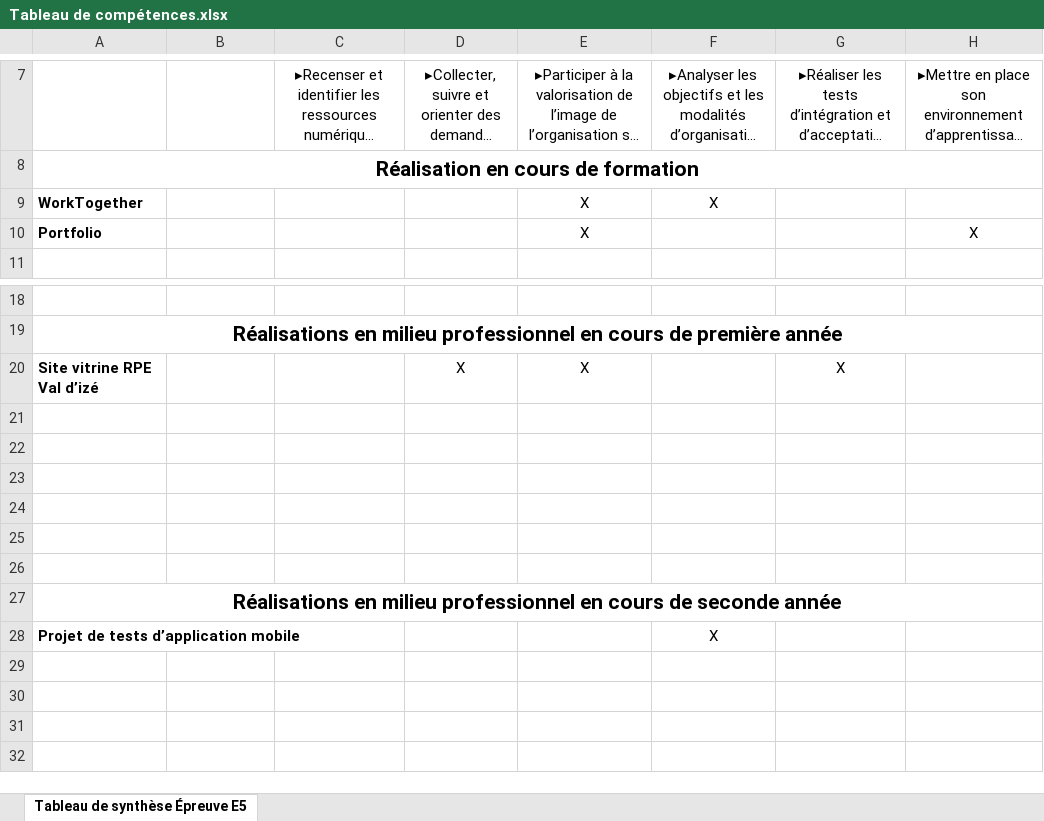
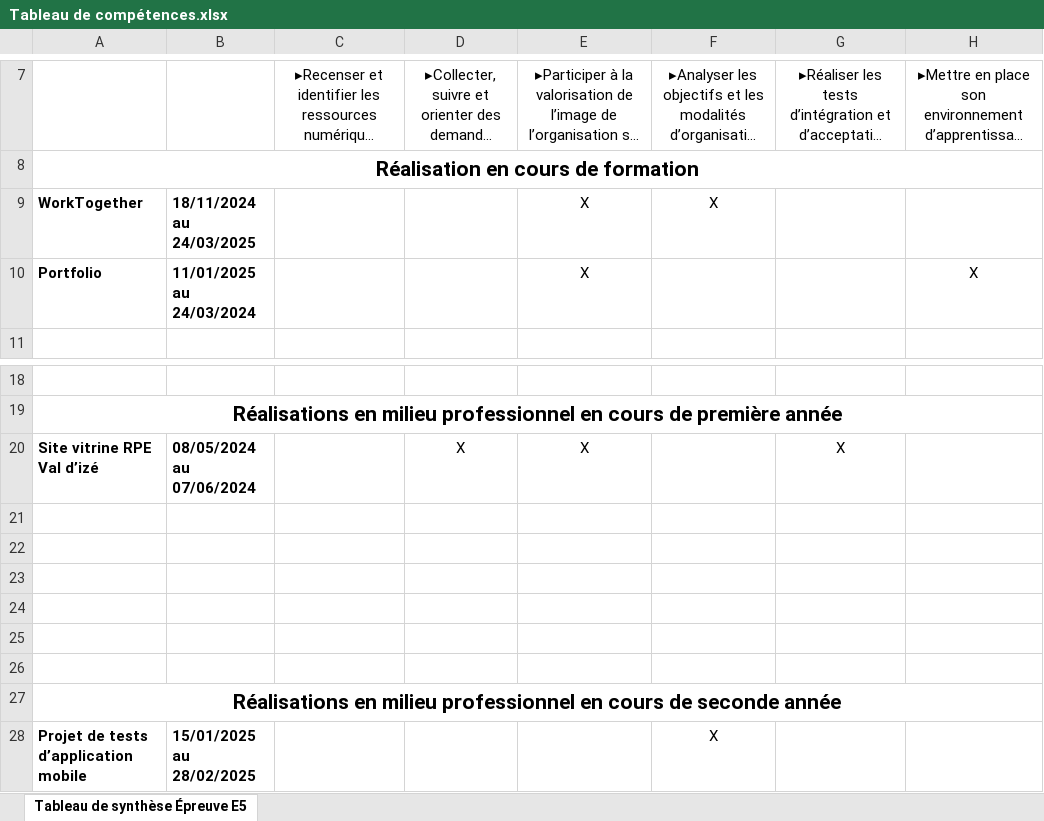
Before and after one commit to TYrueouJeL/Portfolio, an Excel workbook: public/files/Tableau de compétences.xlsx, sheet Tableau de synthèse Épreuve E5, drawn as a sheet; only a part is shown, gaps mark what is left out; long unchanged cells end in …; values as stored, in another font and other column widths than the file's, no borders; the diff names each change by its address in the sheet, - before the commit and + after, or states it on an @@ line.

Commit message:
update tableau de compétences

```diff
--- a/public/files/Tableau de compétences.xlsx (sheet Tableau de synthèse Épreuve E5)
+++ b/public/files/Tableau de compétences.xlsx (sheet Tableau de synthèse Épreuve E5)
-B9: (empty)
+B9: 18/11/2024 au 24/03/2025
-B10: (empty)
+B10: 11/01/2025 au 24/03/2024
-B20: (empty)
+B20: 08/05/2024 au 07/06/2024
-B28: (empty)
+B28: 15/01/2025 au 28/02/2025
```
